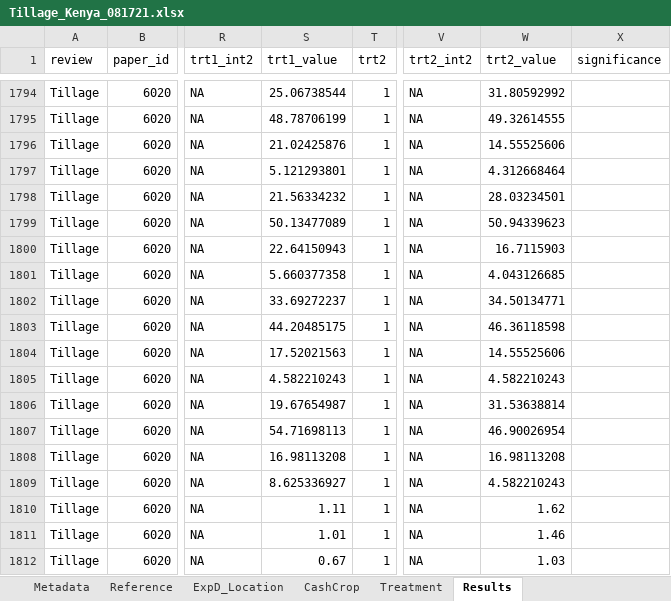
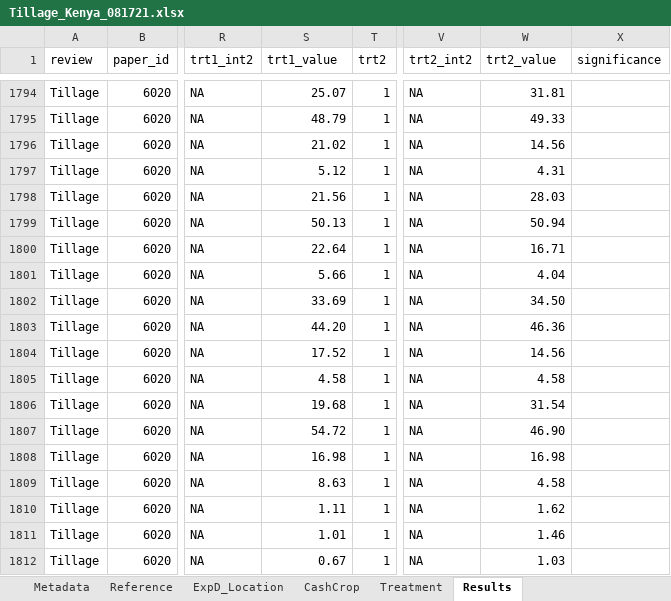
Before and after one commit to swood-ecology/AgEvidence, an Excel workbook: AgEvidence_Kenya/data/Tillage_Kenya_081721.xlsx, sheet Results, drawn as a sheet; only a part is shown, gaps mark what is left out; values as stored, in another font and other column widths than the file's, no borders; the diff covers the shown part only; the diff names each change by its address in the sheet, - before the commit and + after, or states it on an @@ line.

```diff
--- a/AgEvidence_Kenya/data/Tillage_Kenya_081721.xlsx (sheet Results)
+++ b/AgEvidence_Kenya/data/Tillage_Kenya_081721.xlsx (sheet Results)
-S1794 (trt1_value): 25.06738544
+S1794 (trt1_value): 25.07
-W1794 (trt2_value): 31.80592992
+W1794 (trt2_value): 31.81
-S1795 (trt1_value): 48.78706199
+S1795 (trt1_value): 48.79
-W1795 (trt2_value): 49.32614555
+W1795 (trt2_value): 49.33
-S1796 (trt1_value): 21.02425876
+S1796 (trt1_value): 21.02
-W1796 (trt2_value): 14.55525606
+W1796 (trt2_value): 14.56
-S1797 (trt1_value): 5.121293801
+S1797 (trt1_value): 5.12
-W1797 (trt2_value): 4.312668464
+W1797 (trt2_value): 4.31
-S1798 (trt1_value): 21.56334232
+S1798 (trt1_value): 21.56
-W1798 (trt2_value): 28.03234501
+W1798 (trt2_value): 28.03
-S1799 (trt1_value): 50.13477089
+S1799 (trt1_value): 50.13
-W1799 (trt2_value): 50.94339623
+W1799 (trt2_value): 50.94
-S1800 (trt1_value): 22.64150943
+S1800 (trt1_value): 22.64
-W1800 (trt2_value): 16.7115903
+W1800 (trt2_value): 16.71
-S1801 (trt1_value): 5.660377358
+S1801 (trt1_value): 5.66
-W1801 (trt2_value): 4.043126685
+W1801 (trt2_value): 4.04
-S1802 (trt1_value): 33.69272237
+S1802 (trt1_value): 33.69
-W1802 (trt2_value): 34.50134771
+W1802 (trt2_value): 34.50
-S1803 (trt1_value): 44.20485175
+S1803 (trt1_value): 44.20
-W1803 (trt2_value): 46.36118598
+W1803 (trt2_value): 46.36
-S1804 (trt1_value): 17.52021563
+S1804 (trt1_value): 17.52
-W1804 (trt2_value): 14.55525606
+W1804 (trt2_value): 14.56
-S1805 (trt1_value): 4.582210243
+S1805 (trt1_value): 4.58
-W1805 (trt2_value): 4.582210243
+W1805 (trt2_value): 4.58
-S1806 (trt1_value): 19.67654987
+S1806 (trt1_value): 19.68
-W1806 (trt2_value): 31.53638814
+W1806 (trt2_value): 31.54
-S1807 (trt1_value): 54.71698113
+S1807 (trt1_value): 54.72
-W1807 (trt2_value): 46.90026954
+W1807 (trt2_value): 46.90
-S1808 (trt1_value): 16.98113208
+S1808 (trt1_value): 16.98
-W1808 (trt2_value): 16.98113208
+W1808 (trt2_value): 16.98
-S1809 (trt1_value): 8.625336927
+S1809 (trt1_value): 8.63
-W1809 (trt2_value): 4.582210243
+W1809 (trt2_value): 4.58
```
Also changed, not shown: 32 edited cells elsewhere in this sheet.
